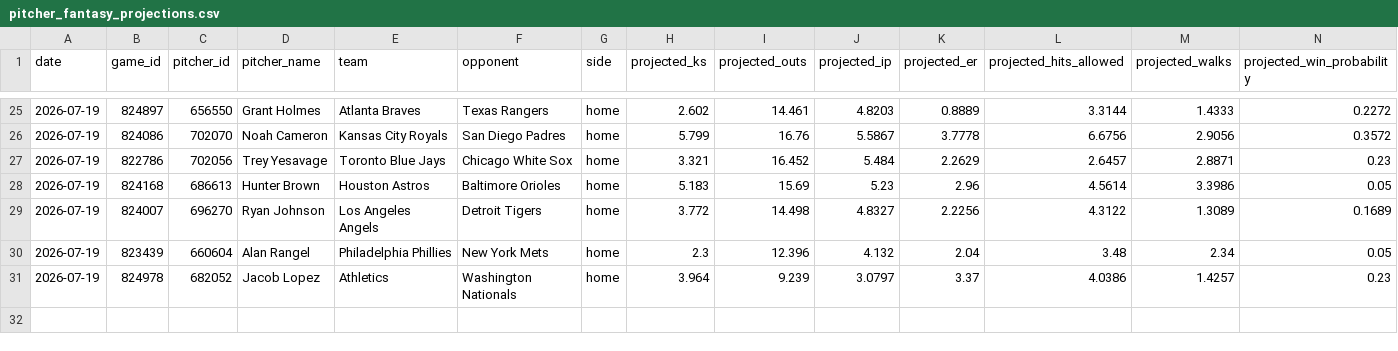
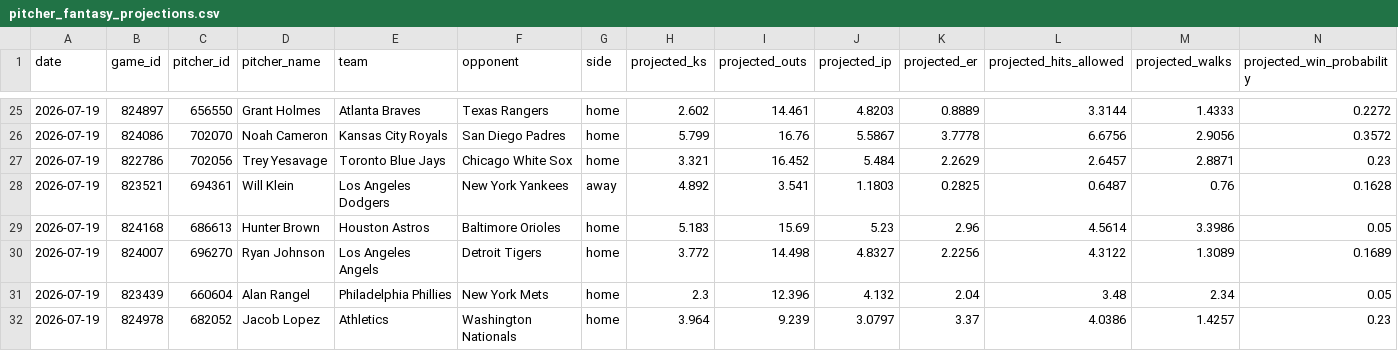
Before and after one commit to judebollera75-ops/mlb-ai-model, a CSV file: outputs/pitcher_fantasy_projections.csv, drawn as a sheet; only a part is shown, gaps mark what is left out; rows hold the shown columns only; the diff names each change by its address in the sheet, - before the commit and + after, or states it on an @@ line.

```diff
--- a/outputs/pitcher_fantasy_projections.csv
+++ b/outputs/pitcher_fantasy_projections.csv
+row 28: 2026-07-19 | 823521 | 694361 | Will Klein | Los Angeles Dodgers | New York Yankees | away | 4.892 | 3.541 | 1.1803 | 0.2825 | 0.6487 | 0.76 | 0.1628
```
Also changed, not shown: data/final/master_dataset.csv, data/hitter_stats/2026-07-19.csv, 18 other files.
